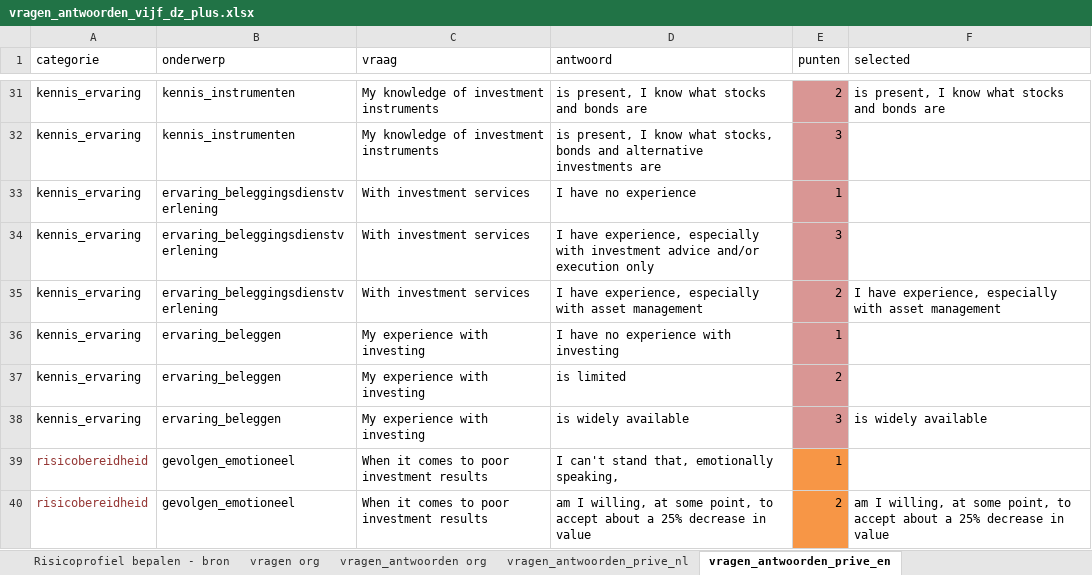
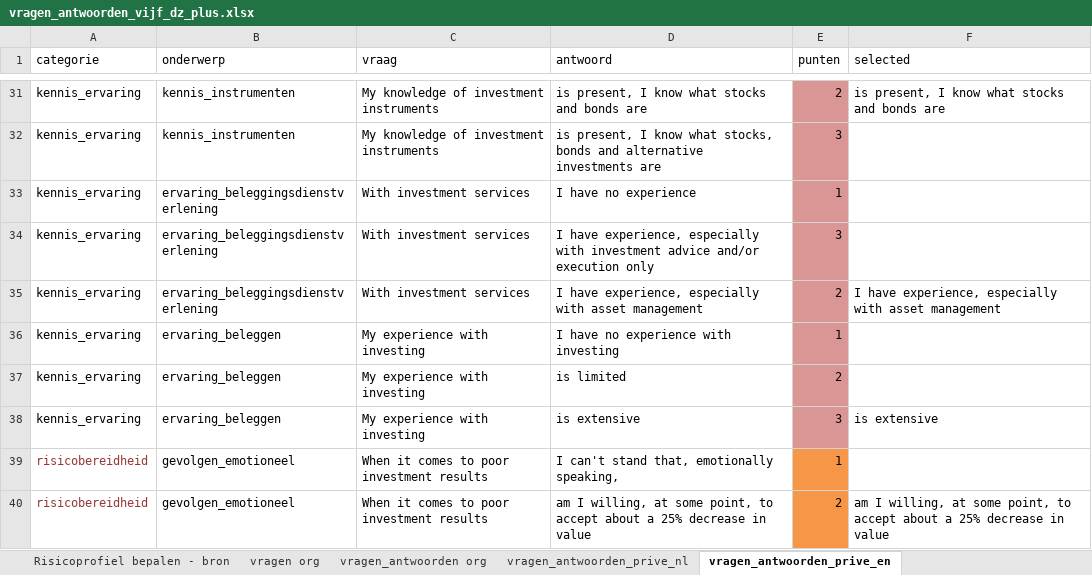
Before and after one commit to pieterprins2/shiny_vertaler, an Excel workbook: vragen_antwoorden_vijf_dz_plus.xlsx, sheet vragen_antwoorden_prive_en, drawn as a sheet; only a part is shown, gaps mark what is left out; values as stored, in another font and other column widths than the file's, no borders; the diff names each change by its address in the sheet, - before the commit and + after, or states it on an @@ line.

```diff
--- a/vragen_antwoorden_vijf_dz_plus.xlsx (sheet vragen_antwoorden_prive_en)
+++ b/vragen_antwoorden_vijf_dz_plus.xlsx (sheet vragen_antwoorden_prive_en)
-D38 (antwoord): is widely available
+D38 (antwoord): is extensive
-F38 (selected): is widely available
+F38 (selected): is extensive
```
Also changed, not shown: sheet vragen_antwoorden_bv_en, sheet vragen_antwoorden_ve_en, sheet vragen_antwoorden_enof_en, 1 other file.
